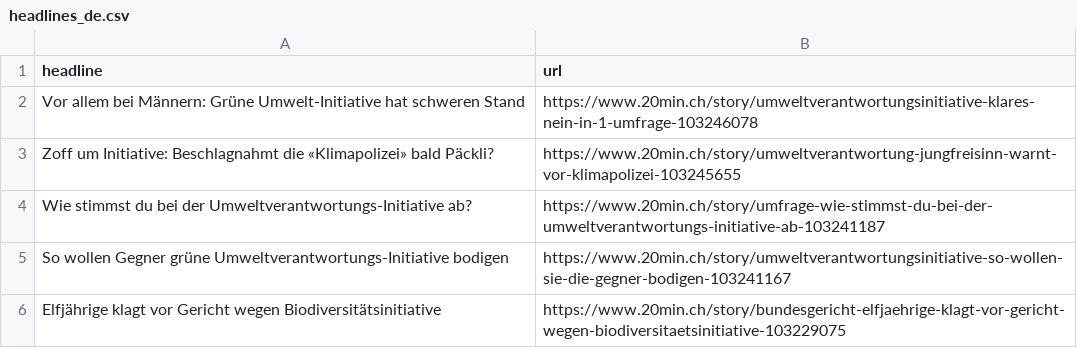
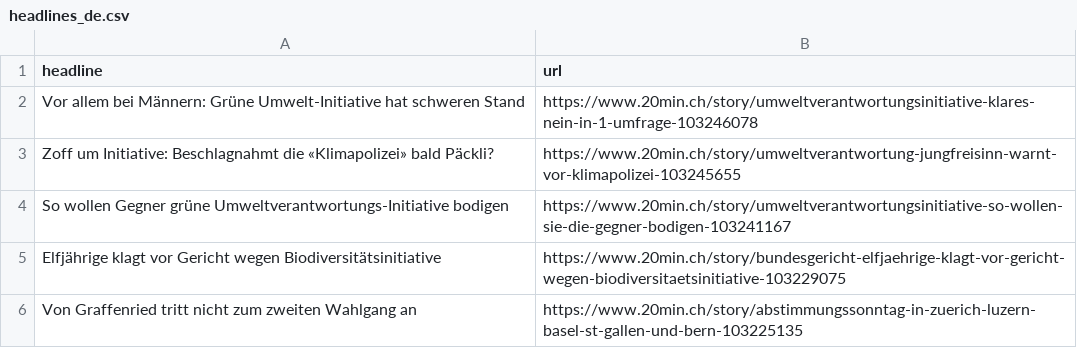
Before and after one commit to tomvaillant/20min-scraper, a CSV file: headlines_de.csv, drawn as a sheet; removed rows and columns are numbered as before the commit, all else as after; the diff names each change by its address in the sheet, - before the commit and + after, or states it on an @@ line.

```diff
--- a/headlines_de.csv
+++ b/headlines_de.csv
-row 4: Wie stimmst du bei der Umweltverantwortungs-Initiative ab? | https://www.20min.ch/story/umfrage-wie-stimmst-du-bei-der-umweltverantwortungs-initiative-ab-103241187
+row 6: Von Graffenried tritt nicht zum zweiten Wahlgang an | https://www.20min.ch/story/abstimmungssonntag-in-zuerich-luzern-basel-st-gallen-und-bern-103225135
```
